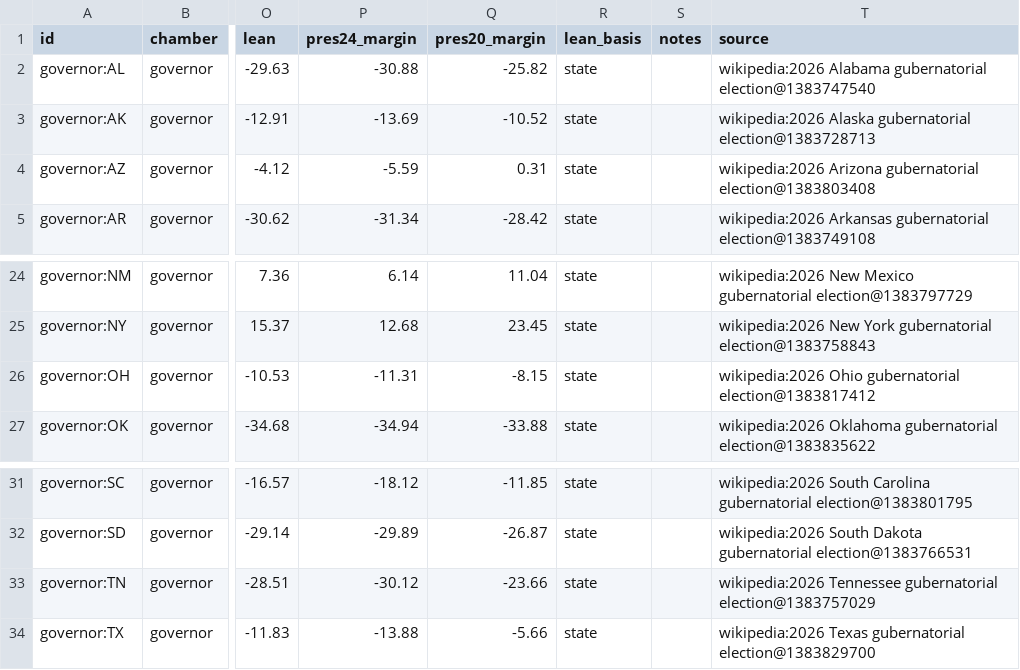
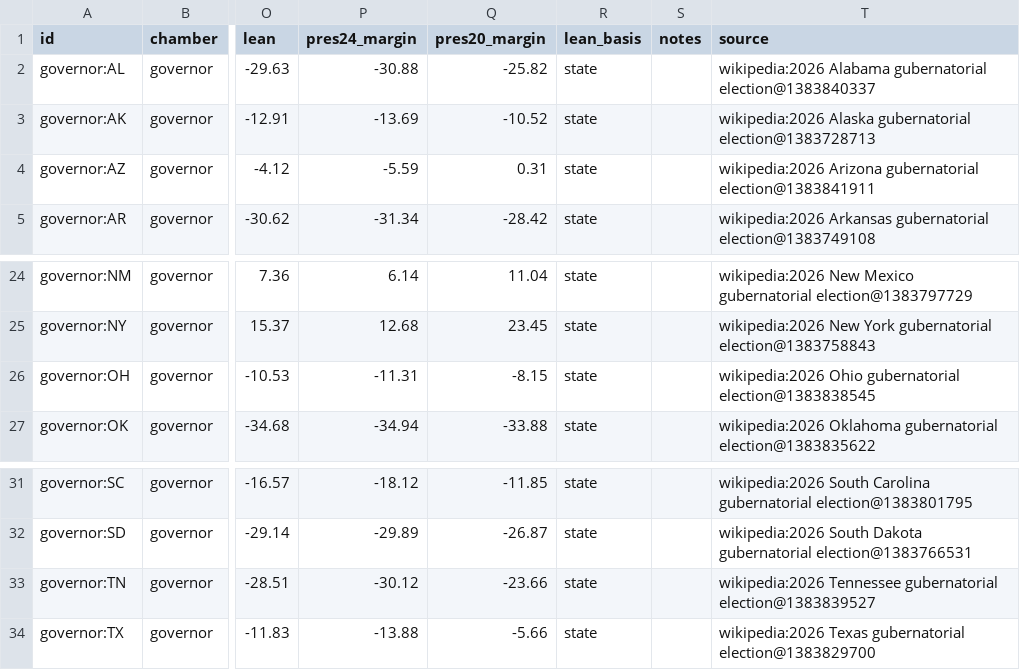
Before and after one commit to KaraZajac/MIDTERMS2026, a CSV file: data/races/governor.csv, drawn as a sheet; only a part is shown, gaps mark what is left out; the diff names each change by its address in the sheet, - before the commit and + after, or states it on an @@ line.

```diff
--- a/data/races/governor.csv
+++ b/data/races/governor.csv
-T2 (source): …Alabama gubernatorial election@1383747540
+T2 (source): …Alabama gubernatorial election@1383840337
-T4 (source): …Arizona gubernatorial election@1383803408
+T4 (source): …Arizona gubernatorial election@1383841911
-T26 (source): …Ohio gubernatorial election@1383817412
+T26 (source): …Ohio gubernatorial election@1383838545
-T33 (source): …Tennessee gubernatorial election@1383757029
+T33 (source): …Tennessee gubernatorial election@1383839527
```
Also changed, not shown: data/polls/races.csv, data/races/house.csv, 9 other files.
